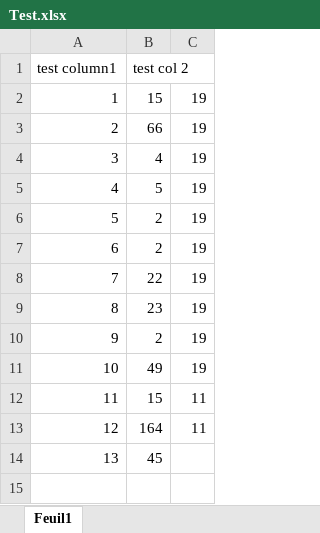
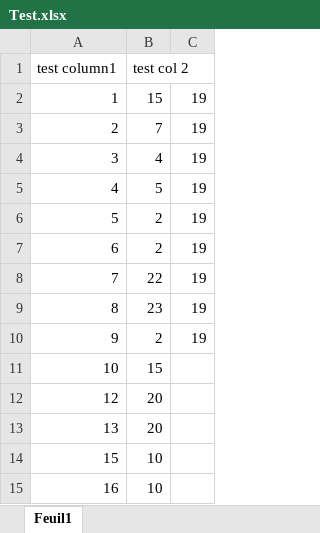
Before and after one commit to thou-mayest/controlChart-vbnet, an Excel workbook: bin/Debug/Test.xlsx, sheet Feuil1, drawn as a sheet; values as stored, in another font and other column widths than the file's, no borders; removed rows and columns are numbered as before the commit, all else as after; the diff names each change by its address in the sheet, - before the commit and + after, or states it on an @@ line.

```diff
--- a/bin/Debug/Test.xlsx (sheet Feuil1)
+++ b/bin/Debug/Test.xlsx (sheet Feuil1)
-B3 (test col 2): 66
+B3 (test col 2): 7
-B11 (test col 2): 49
+B11 (test col 2): 15
-C11: 19
+C11: (empty)
-row 12: 11 | 15 | 11
-B12 (test col 2): 164
+B12 (test col 2): 20
-C12: 11
+C12: (empty)
-B13 (test col 2): 45
+B13 (test col 2): 20
+row 14: 15 | 10
+row 15: 16 | 10
```
Also changed, not shown: bin/Debug/Classeur2.xlsx, 10 other files.
